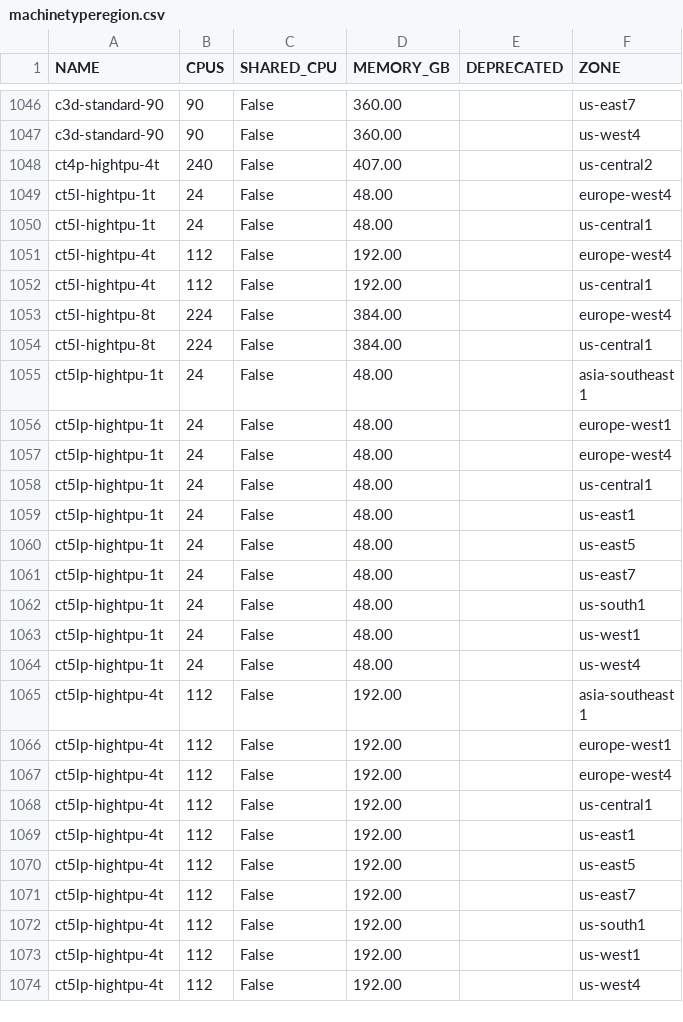
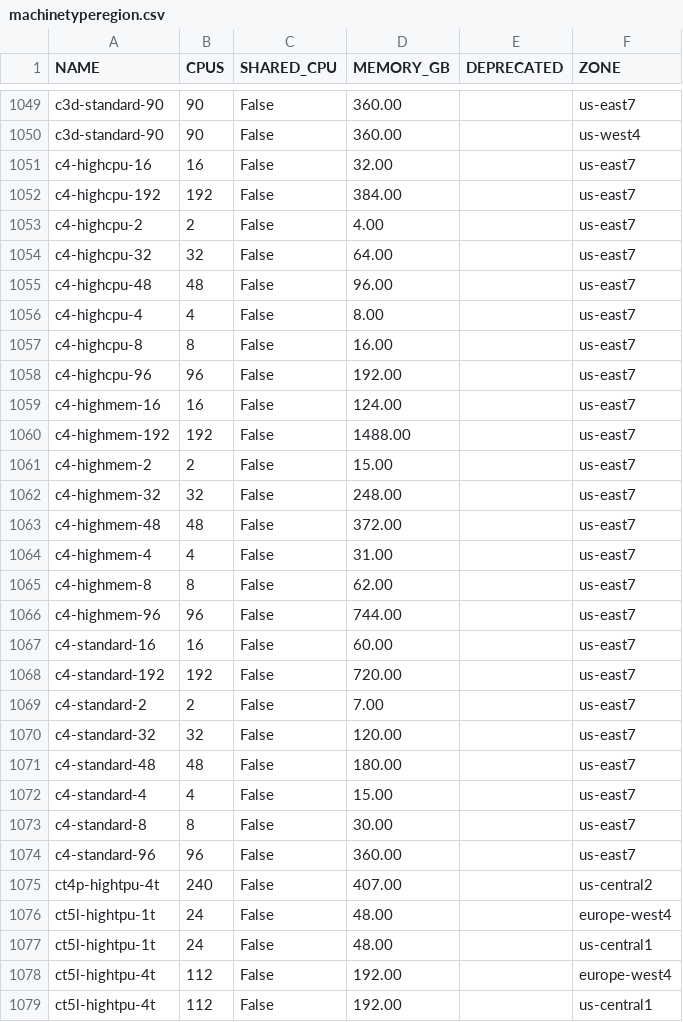
Before and after one commit to Cyclenerd/google-cloud-pricing-cost-calculator, a CSV file: tools/machinetyperegion.csv, drawn as a sheet; only a part is shown, gaps mark what is left out; the shorter side is filled out with more unchanged rows; the diff covers the shown part only.

```diff
--- a/tools/machinetyperegion.csv
+++ b/tools/machinetyperegion.csv
@@ -1047,2 +1050,26 @@ c3d-standard-90;90;False;360.00;;us-east7
 c3d-standard-90;90;False;360.00;;us-west4
+c4-highcpu-16;16;False;32.00;;us-east7
+c4-highcpu-192;192;False;384.00;;us-east7
+c4-highcpu-2;2;False;4.00;;us-east7
+c4-highcpu-32;32;False;64.00;;us-east7
+c4-highcpu-48;48;False;96.00;;us-east7
+c4-highcpu-4;4;False;8.00;;us-east7
+c4-highcpu-8;8;False;16.00;;us-east7
+c4-highcpu-96;96;False;192.00;;us-east7
+c4-highmem-16;16;False;124.00;;us-east7
+c4-highmem-192;192;False;1488.00;;us-east7
+c4-highmem-2;2;False;15.00;;us-east7
+c4-highmem-32;32;False;248.00;;us-east7
+c4-highmem-48;48;False;372.00;;us-east7
+c4-highmem-4;4;False;31.00;;us-east7
+c4-highmem-8;8;False;62.00;;us-east7
+c4-highmem-96;96;False;744.00;;us-east7
+c4-standard-16;16;False;60.00;;us-east7
+c4-standard-192;192;False;720.00;;us-east7
+c4-standard-2;2;False;7.00;;us-east7
+c4-standard-32;32;False;120.00;;us-east7
+c4-standard-48;48;False;180.00;;us-east7
+c4-standard-4;4;False;15.00;;us-east7
+c4-standard-8;8;False;30.00;;us-east7
+c4-standard-96;96;False;360.00;;us-east7
 ct4p-hightpu-4t;240;False;407.00;;us-central2
```
Also changed, not shown: 3 added rows elsewhere in this file, tools/machinetypes.csv.
